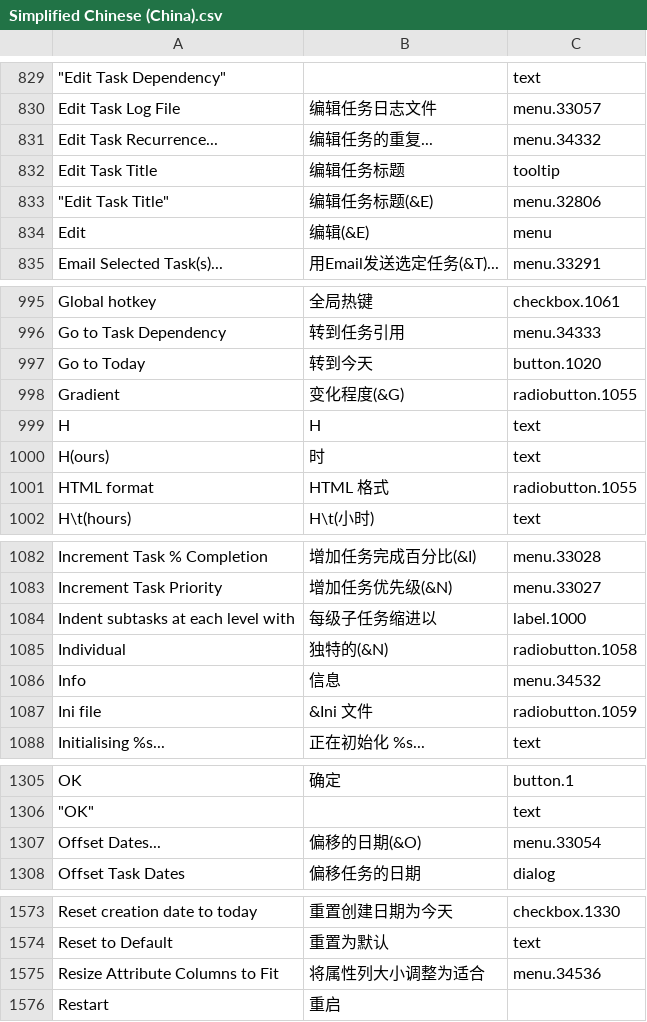
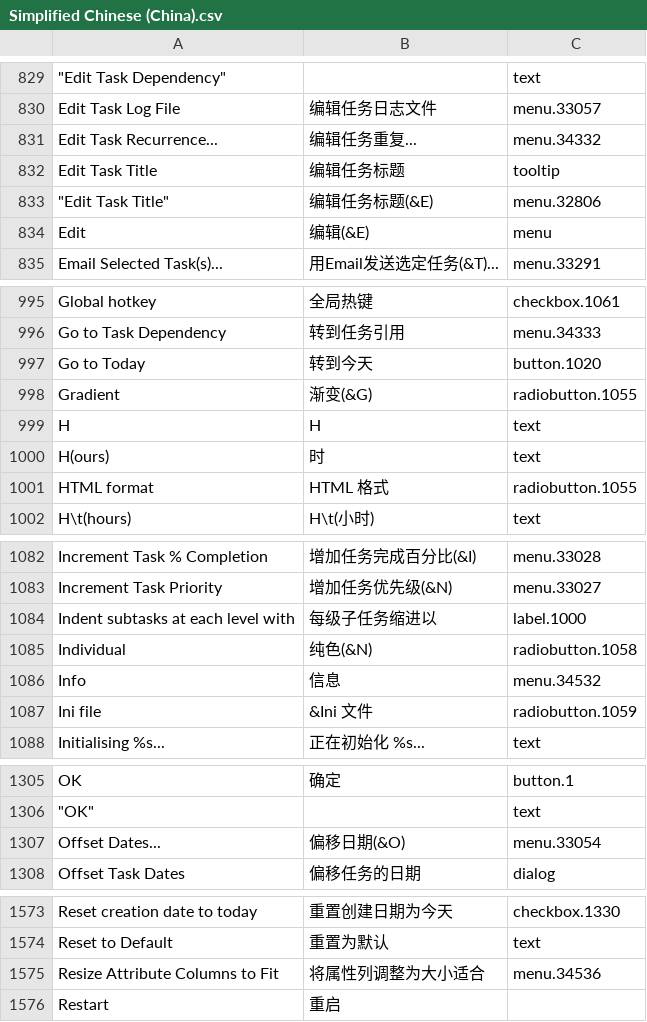
Before and after one commit to abstractspoon/ToDoList_Resources, a CSV file: Translations/Simplified Chinese (China).csv, drawn as a sheet; only a part is shown, gaps mark what is left out; the diff covers the shown part only; the diff names each change by its address in the sheet, - before the commit and + after, or states it on an @@ line.

```diff
--- a/Translations/Simplified Chinese (China).csv
+++ b/Translations/Simplified Chinese (China).csv
-B831: 编辑任务的重复...
+B831: 编辑任务重复...
-B998: 变化程度(&G)
+B998: 渐变(&G)
-B1085: 独特的(&N)
+B1085: 纯色(&N)
-B1307: 偏移的日期(&O)
+B1307: 偏移日期(&O)
-B1575: 将属性列大小调整为适合
+B1575: 将属性列调整为大小适合
```
Also changed, not shown: 14 edited cells elsewhere in this file.
